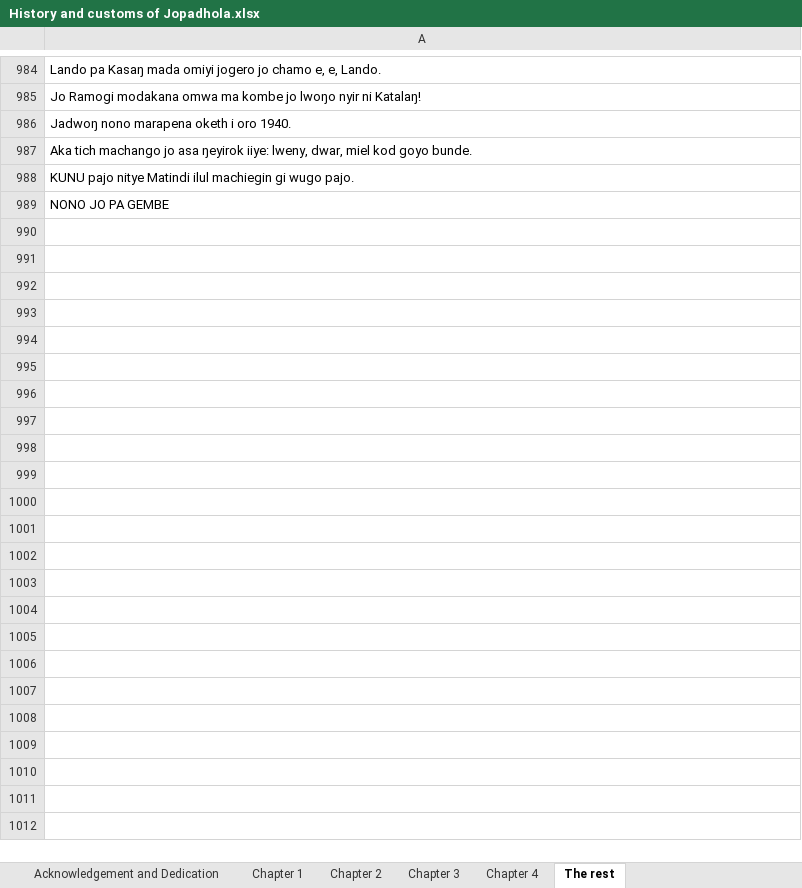
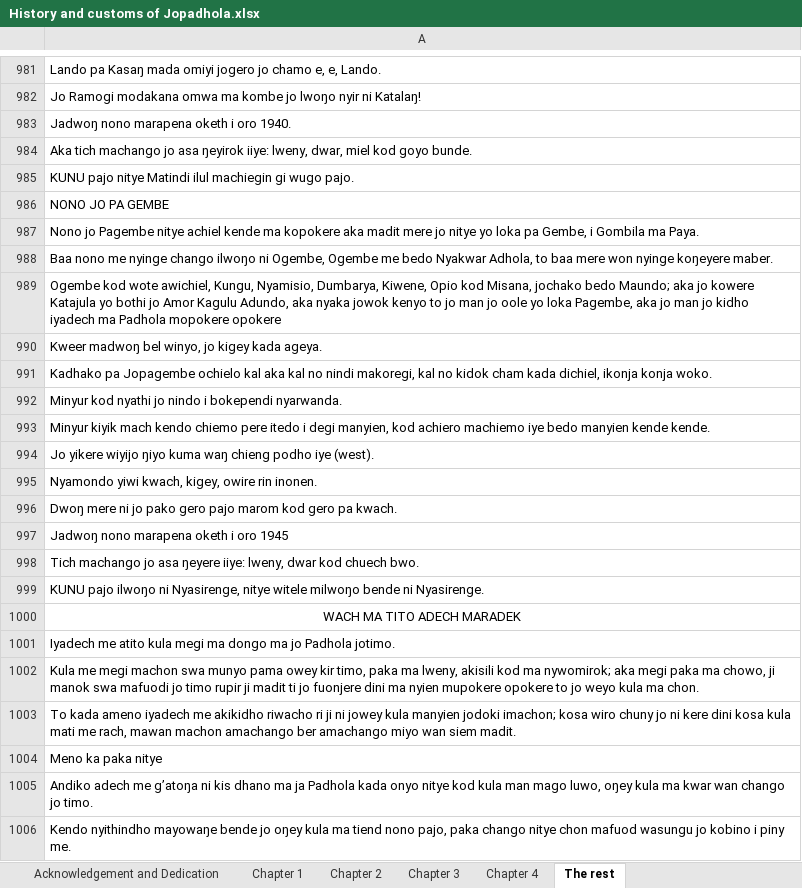
Before and after one commit to Pogayo/ADH-EN_MT_Dataset, an Excel workbook: History and customs of Jopadhola.xlsx, sheet The rest, drawn as a sheet; only a part is shown, gaps mark what is left out; values as stored, in another font and other column widths than the file's, no borders; the diff covers the shown part only; the diff names each change by its address in the sheet, - before the commit and + after, or states it on an @@ line.

Commit message:
202 left-1110 done

```diff
--- a/History and customs of Jopadhola.xlsx (sheet The rest)
+++ b/History and customs of Jopadhola.xlsx (sheet The rest)
+row 987: Nono jo Pagembe nitye achiel kende ma kopokere aka madit mere jo nitye yo loka pa Gembe, i Gombila ma Paya.
+row 988: Baa nono me nyinge chango ilwoŋo ni Ogembe, Ogembe me bedo Nyakwar Adhola, to baa mere won nyinge koŋeyere maber.
+row 989: Ogembe kod wote awichiel, Kungu, Nyamisio, Dumbarya, Kiwene, Opio kod Misana, jochako bedo Maundo; aka jo kowere Katajula yo bothi jo Amor Kagulu Adundo, aka nyaka jowok kenyo to jo man jo oole yo loka Pagembe, aka jo man jo kidho iyadech ma Padhola mopokere opokere
+row 990: Kweer madwoŋ bel winyo, jo kigey kada ageya.
+row 991: Kadhako pa Jopagembe ochielo kal aka kal no nindi makoregi, kal no kidok cham kada dichiel, ikonja konja woko.
+row 992: Minyur kod nyathi jo nindo i bokependi nyarwanda.
+row 993: Minyur kiyik mach kendo chiemo pere itedo i degi manyien, kod achiero machiemo iye bedo manyien kende kende.
+row 994: Jo yikere wiyijo ŋiyo kuma waŋ chieng podho iye (west).
+row 995: Nyamondo yiwi kwach, kigey, owire rin inonen.
+row 996: Dwoŋ mere ni jo pako gero pajo marom kod gero pa kwach.
+row 997: Jadwoŋ nono marapena oketh i oro 1945
+row 998: Tich machango jo asa ŋeyere iiye: lweny, dwar kod chuech bwo.
+row 999: KUNU pajo ilwoŋo ni Nyasirenge, nitye witele milwoŋo bende ni Nyasirenge.
+row 1000: WACH MA TITO ADECH MARADEK
+row 1001: Iyadech me atito kula megi ma dongo ma jo Padhola jotimo.
+row 1002: Kula me megi machon swa munyo pama owey kir timo, paka ma lweny, akisili kod ma nywomirok; aka megi paka ma chowo, ji manok swa mafuodi jo timo rupir ji madit ti jo fuonjere dini ma nyien mupokere opokere to jo weyo kula ma chon.
+row 1003: To kada ameno iyadech me akikidho riwacho ri ji ni jowey kula manyien jodoki imachon; kosa wiro chuny jo ni kere dini kosa kula mati me rach, mawan machon amachango ber amachango miyo wan siem madit.
+row 1004: Meno ka paka nitye
+row 1005: Andiko adech me g’atoŋa ni kis dhano ma ja Padhola kada onyo nitye kod kula man mago luwo, oŋey kula ma kwar wan chango jo timo.
+row 1006: Kendo nyithindho mayowaŋe bende jo oŋey kula ma tiend nono pajo, paka chango nitye chon mafuod wasungu jo kobino i piny me.
```
Also changed, not shown: 105 added rows and 3 removed rows elsewhere in this sheet.
